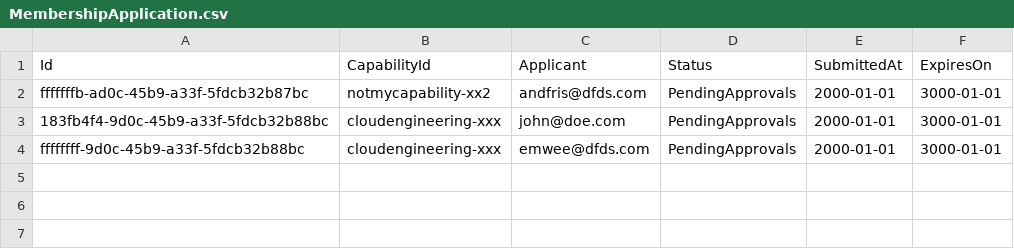
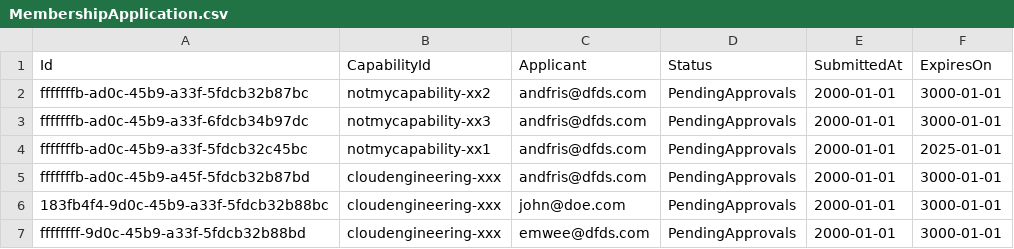
Before and after one commit to dfds/selfservice-api, a CSV file: db/seed/MembershipApplication.csv, drawn as a sheet.

Commit message:
Fix invitation and application discrepancies

```diff
--- a/db/seed/MembershipApplication.csv
+++ b/db/seed/MembershipApplication.csv
@@ -2,3 +2,6 @@ Id;CapabilityId;Applicant;Status;SubmittedAt;ExpiresOn
 fffffffb-ad0c-45b9-a33f-5fdcb32b87bc;notmycapability-xx2;andfris@dfds.com;PendingApprovals;2000-01-01;3000-01-01
+fffffffb-ad0c-45b9-a33f-6fdcb34b97dc;notmycapability-xx3;andfris@dfds.com;PendingApprovals;2000-01-01;3000-01-01
+fffffffb-ad0c-45b9-a33f-5fdcb32c45bc;notmycapability-xx1;andfris@dfds.com;PendingApprovals;2000-01-01;2025-01-01
+fffffffb-ad0c-45b9-a45f-5fdcb32b87bd;cloudengineering-xxx;andfris@dfds.com;PendingApprovals;2000-01-01;3000-01-01
 183fb4f4-9d0c-45b9-a33f-5fdcb32b88bc;cloudengineering-xxx;john@doe.com;PendingApprovals;2000-01-01;3000-01-01
-ffffffff-9d0c-45b9-a33f-5fdcb32b88bc;cloudengineering-xxx;emwee@dfds.com;PendingApprovals;2000-01-01;3000-01-01
+ffffffff-9d0c-45b9-a33f-5fdcb32b88bd;cloudengineering-xxx;emwee@dfds.com;PendingApprovals;2000-01-01;3000-01-01
```
Also changed, not shown: 12 other files.
